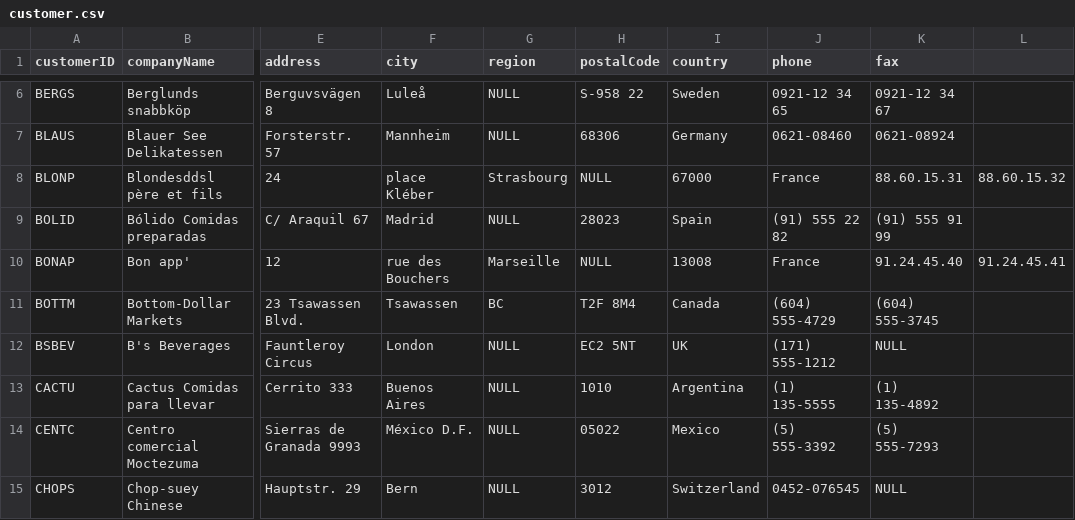
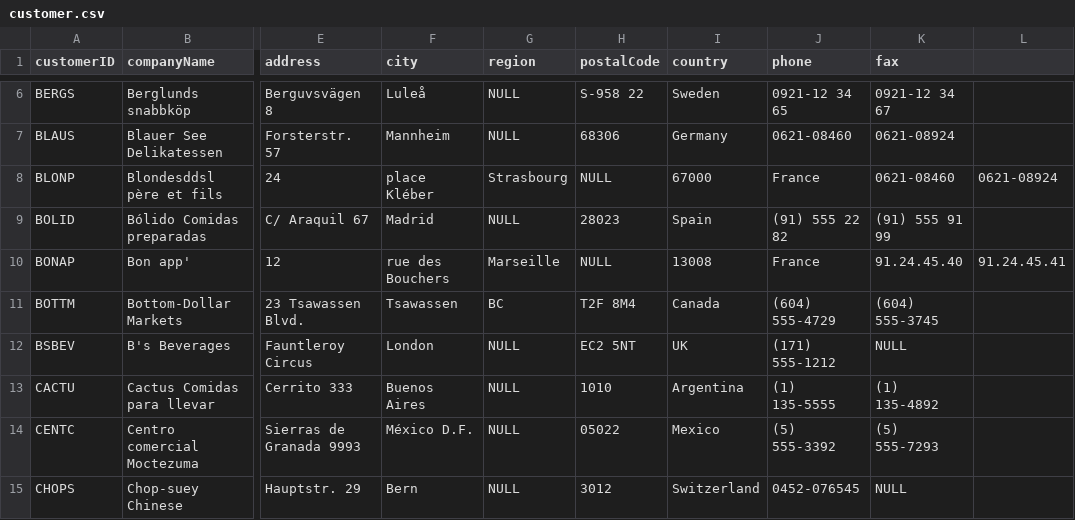
Before and after one commit to 92Matt/customerinsightdemo, a CSV file: customer.csv, drawn as a sheet; only a part is shown, gaps mark what is left out; the diff names each change by its address in the sheet, - before the commit and + after, or states it on an @@ line.

Commit message:
Update customer.csv

```diff
--- a/customer.csv
+++ b/customer.csv
-K8 (fax): 88.60.15.31
+K8 (fax): 0621-08460
-L8: 88.60.15.32
+L8: 0621-08924
```
